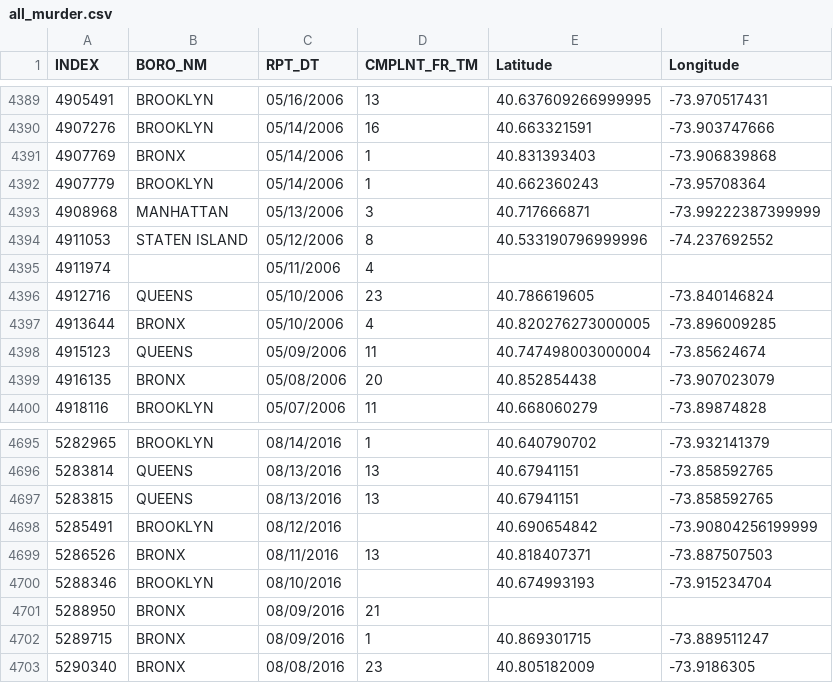
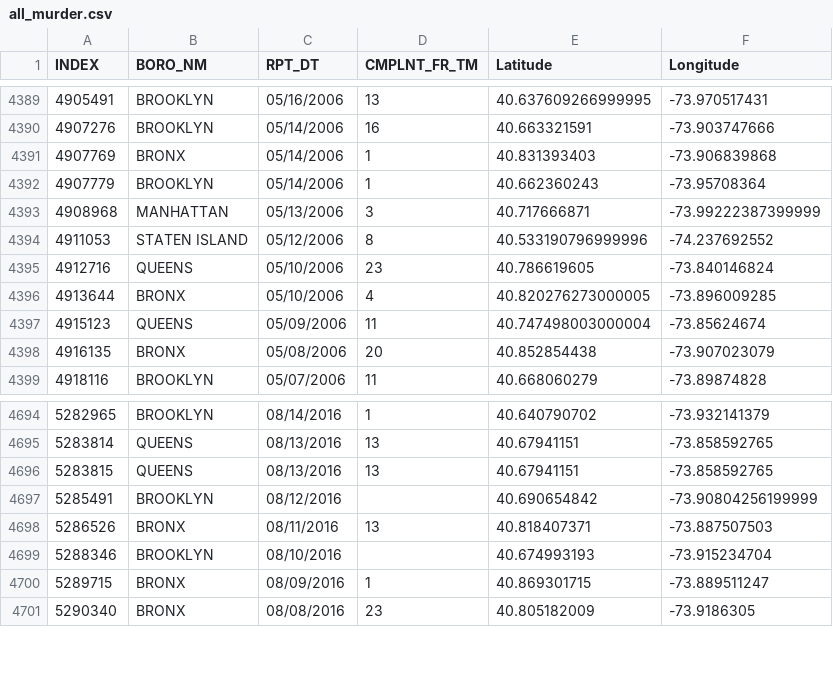
Before and after one commit to crocsy94/SocData_Assignment2, a CSV file: all_murder.csv, drawn as a sheet; only a part is shown, gaps mark what is left out; the diff names each change by its address in the sheet, - before the commit and + after, or states it on an @@ line.

Commit message:
fix

```diff
--- a/all_murder.csv
+++ b/all_murder.csv
-row 4395: 4911974 |  | 05/11/2006 | 4
-row 4701: 5288950 | BRONX | 08/09/2016 | 21
```
